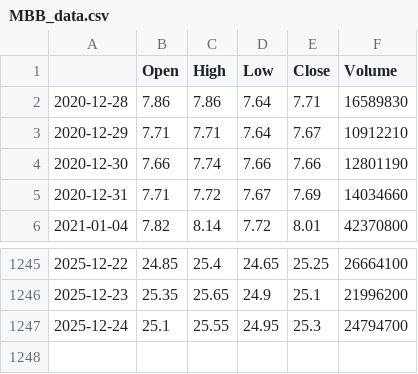
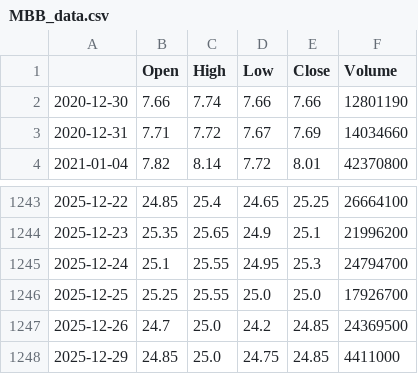
Before and after one commit to lamkhanh2008/beaver-stock-prediction, a CSV file: data/MBB_data.csv, drawn as a sheet; only a part is shown, gaps mark what is left out; removed rows and columns are numbered as before the commit, all else as after; the diff names each change by its address in the sheet, - before the commit and + after, or states it on an @@ line.

```diff
--- a/data/MBB_data.csv
+++ b/data/MBB_data.csv
-row 2: 2020-12-28 | 7.86 | 7.86 | 7.64 | 7.71 | 16589830
-row 3: 2020-12-29 | 7.71 | 7.71 | 7.64 | 7.67 | 10912210
+row 1246: 2025-12-25 | 25.25 | 25.55 | 25.0 | 25.0 | 17926700
+row 1247: 2025-12-26 | 24.7 | 25.0 | 24.2 | 24.85 | 24369500
+row 1248: 2025-12-29 | 24.85 | 25.0 | 24.75 | 24.85 | 4411000
```
Also changed, not shown: data/SHB_data.csv, data/SSB_data.csv, 28 other files.
